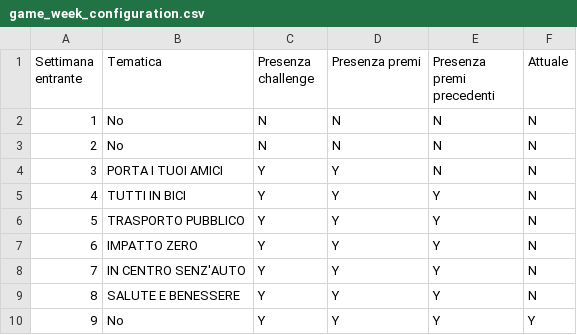
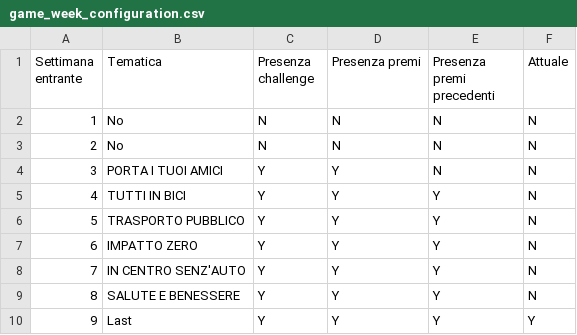
Before and after one commit to smartcommunitylab/smartcampus.gamification, a CSV file: mobile_console/src/main/resources/mail/conf_file/game_week_configuration.csv, drawn as a sheet.

Commit message:
Corrected mail theme problem and managed all week 9 challenges

```diff
--- a/mobile_console/src/main/resources/mail/conf_file/game_week_configuration.csv
+++ b/mobile_console/src/main/resources/mail/conf_file/game_week_configuration.csv
@@ -9,2 +9,2 @@ Settimana entrante,Tematica ,Presenza challenge,Presenza premi,Presenza premi pr
 8,SALUTE E BENESSERE,Y,Y,Y,N
-9,No,Y,Y,Y,Y
+9,Last,Y,Y,Y,Y
```
Also changed, not shown: 8 other files.
